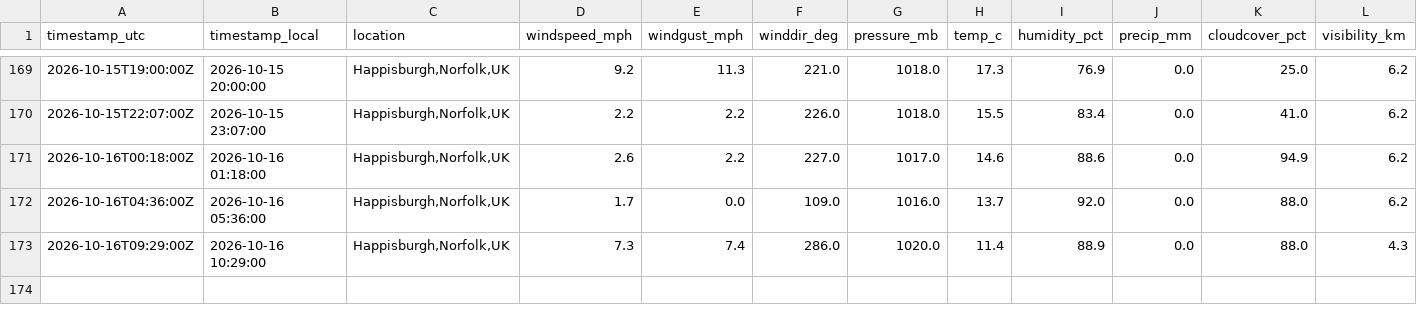
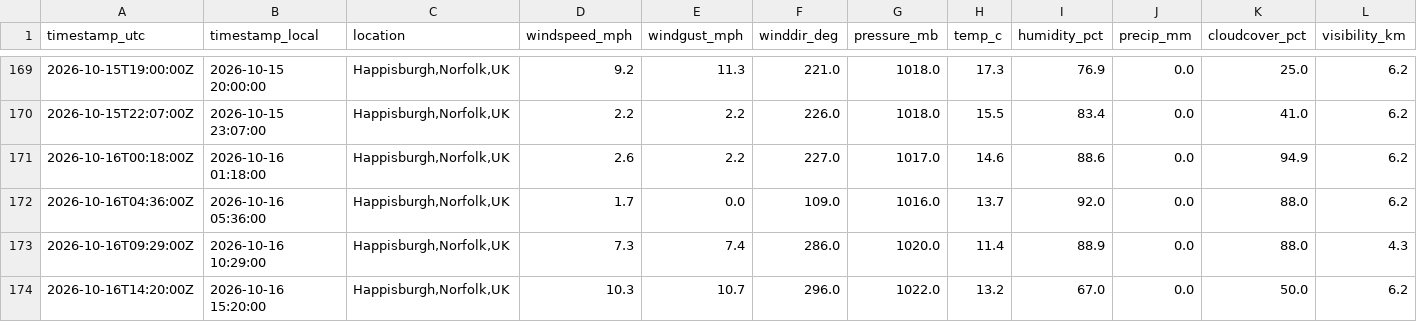
Before and after one commit to Chloe1706/happisburgh-weather-log, a CSV file: data/happisburgh.csv, drawn as a sheet; only a part is shown, gaps mark what is left out; rows hold the shown columns only; the diff names each change by its address in the sheet, - before the commit and + after, or states it on an @@ line.

```diff
--- a/data/happisburgh.csv
+++ b/data/happisburgh.csv
+row 174: 2026-10-16T14:20:00Z | 2026-10-16 15:20:00 | Happisburgh,Norfolk,UK | 10.3 | 10.7 | 296.0 | 1022.0 | 13.2 | 67.0 | 0.0 | 50.0 | 6.2
```
